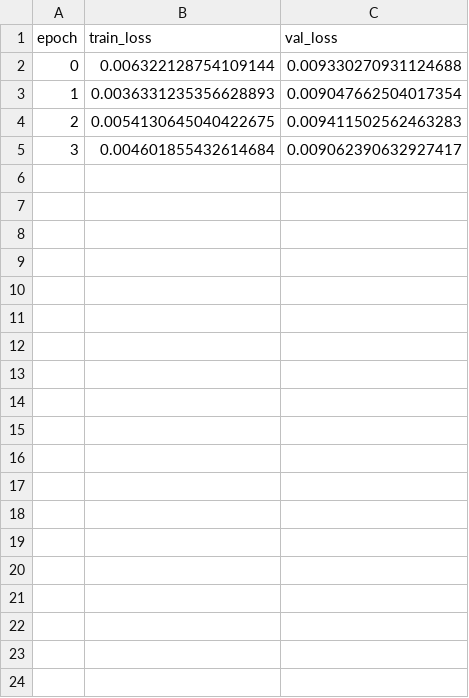
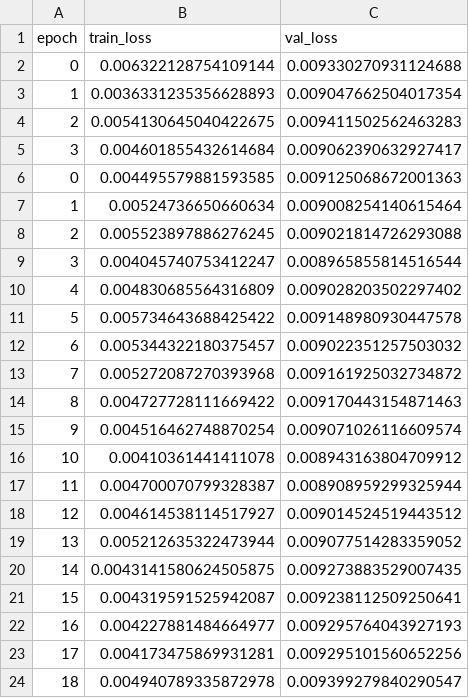
Before and after one commit to Laaaarry/Bloch-Equations-Modelling-Project, a CSV file: NEURAL_ODE_UDE/metrics.csv, drawn as a sheet; only a part is shown; the diff covers the shown part only; the diff names each change by its address in the sheet, - before the commit and + after, or states it on an @@ line.

```diff
--- a/NEURAL_ODE_UDE/metrics.csv
+++ b/NEURAL_ODE_UDE/metrics.csv
+row 6: 0 | 0.004495579881593585 | 0.009125068672001363
+row 7: 1 | 0.00524736650660634 | 0.009008254140615464
+row 8: 2 | 0.005523897886276245 | 0.009021814726293088
+row 9: 3 | 0.004045740753412247 | 0.008965855814516544
+row 10: 4 | 0.004830685564316809 | 0.009028203502297402
+row 11: 5 | 0.005734643688425422 | 0.009148980930447578
+row 12: 6 | 0.005344322180375457 | 0.009022351257503032
+row 13: 7 | 0.005272087270393968 | 0.009161925032734872
+row 14: 8 | 0.004727728111669422 | 0.009170443154871463
+row 15: 9 | 0.004516462748870254 | 0.009071026116609574
+row 16: 10 | 0.00410361441411078 | 0.008943163804709912
+row 17: 11 | 0.004700070799328387 | 0.008908959299325944
+row 18: 12 | 0.004614538114517927 | 0.009014524519443512
+row 19: 13 | 0.005212635322473944 | 0.009077514283359052
+row 20: 14 | 0.0043141580624505875 | 0.009273883529007435
+row 21: 15 | 0.004319591525942087 | 0.009238112509250641
+row 22: 16 | 0.004227881484664977 | 0.009295764043927193
+row 23: 17 | 0.004173475869931281 | 0.009295101560652256
+row 24: 18 | 0.004940789335872978 | 0.009399279840290547
```
Also changed, not shown: 24 added rows elsewhere in this file, 12 other files.
